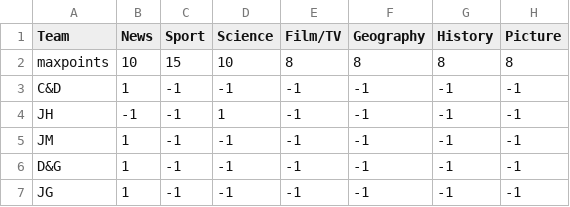
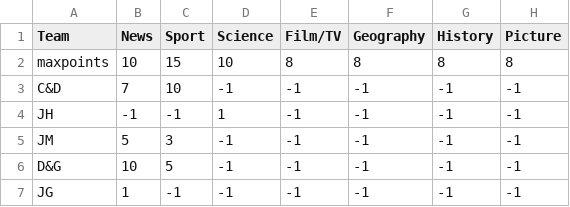
Before and after one commit to oldgit/home-quiz, a CSV file: _data/scores/d2020-06-08-T1500.csv, drawn as a sheet.

Commit message:
Add scores news, sports

```diff
--- a/_data/scores/d2020-06-08-T1500.csv
+++ b/_data/scores/d2020-06-08-T1500.csv
@@ -2,6 +2,6 @@ Team,News,Sport,Science,Film/TV,Geography,History,Picture
 maxpoints,10,15,10,8,8,8,8
-C&D,1,-1,-1,-1,-1,-1,-1
+C&D,7,10,-1,-1,-1,-1,-1
 JH,-1,-1,1,-1,-1,-1,-1
-JM,1,-1,-1,-1,-1,-1,-1
-D&G,1,-1,-1,-1,-1,-1,-1
+JM,5,3,-1,-1,-1,-1,-1
+D&G,10,5,-1,-1,-1,-1,-1
 JG,1,-1,-1,-1,-1,-1,-1
```
